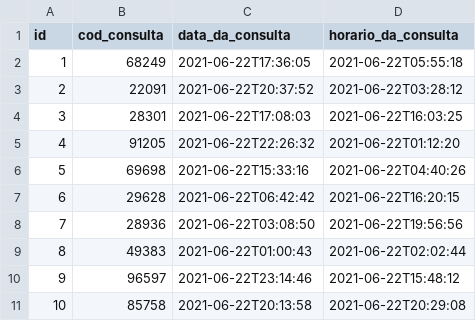
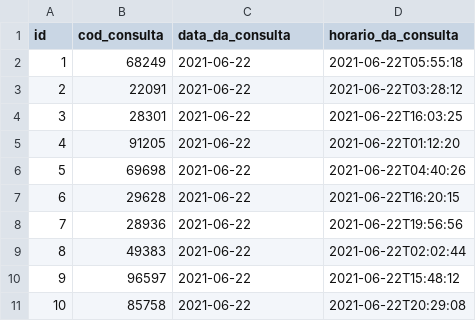
Before and after one commit to gilvia-layana/ReservaDeSalas, a CSV file: src/main/resources/config/liquibase/fake-data/consulta.csv, drawn as a sheet.

```diff
--- a/src/main/resources/config/liquibase/fake-data/consulta.csv
+++ b/src/main/resources/config/liquibase/fake-data/consulta.csv
@@ -1,11 +1,11 @@
 id;cod_consulta;data_da_consulta;horario_da_consulta
-1;68249;2021-06-22T17:36:05;2021-06-22T05:55:18
-2;22091;2021-06-22T20:37:52;2021-06-22T03:28:12
-3;28301;2021-06-22T17:08:03;2021-06-22T16:03:25
-4;91205;2021-06-22T22:26:32;2021-06-22T01:12:20
-5;69698;2021-06-22T15:33:16;2021-06-22T04:40:26
-6;29628;2021-06-22T06:42:42;2021-06-22T16:20:15
-7;28936;2021-06-22T03:08:50;2021-06-22T19:56:56
-8;49383;2021-06-22T01:00:43;2021-06-22T02:02:44
-9;96597;2021-06-22T23:14:46;2021-06-22T15:48:12
-10;85758;2021-06-22T20:13:58;2021-06-22T20:29:08
+1;68249;2021-06-22;2021-06-22T05:55:18
+2;22091;2021-06-22;2021-06-22T03:28:12
+3;28301;2021-06-22;2021-06-22T16:03:25
+4;91205;2021-06-22;2021-06-22T01:12:20
+5;69698;2021-06-22;2021-06-22T04:40:26
+6;29628;2021-06-22;2021-06-22T16:20:15
+7;28936;2021-06-22;2021-06-22T19:56:56
+8;49383;2021-06-22;2021-06-22T02:02:44
+9;96597;2021-06-22;2021-06-22T15:48:12
+10;85758;2021-06-22;2021-06-22T20:29:08
```
Also changed, not shown: src/main/resources/config/liquibase/fake-data/reserva.csv, 20 other files.
